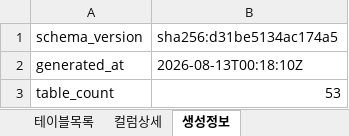
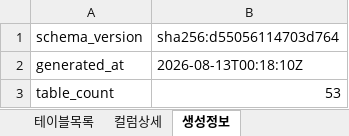
Before and after one commit to JeongDoWook/vuln-agent, an Excel workbook: docs/specs/테이블명세서.xlsx, sheet 생성정보, drawn as a sheet; values as stored, in another font and other column widths than the file's, no borders; the diff names each change by its address in the sheet, - before the commit and + after, or states it on an @@ line.

```diff
--- a/docs/specs/테이블명세서.xlsx (sheet 생성정보)
+++ b/docs/specs/테이블명세서.xlsx (sheet 생성정보)
-B1: sha256:d31be5134ac174a5
+B1: sha256:d55056114703d764
```
Also changed, not shown: sheet 컬럼상세, 3 other files.
